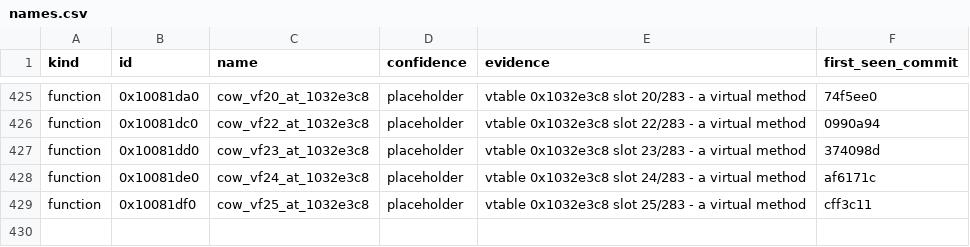
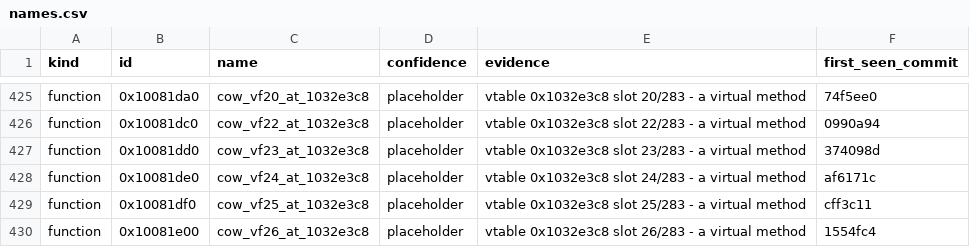
Before and after one commit to cowrevenge/cow_kuluu_xi_anything, a CSV file: cow/names.csv, drawn as a sheet; only a part is shown, gaps mark what is left out.

Commit message:
cow: 0x10081e00 cow_vf26_at_1032e3c8 [placeholder]

```diff
--- a/cow/names.csv
+++ b/cow/names.csv
@@ -429 +429,2 @@ function,0x10081de0,cow_vf24_at_1032e3c8,placeholder,"vtable 0x1032e3c8 slot 24/
 function,0x10081df0,cow_vf25_at_1032e3c8,placeholder,"vtable 0x1032e3c8 slot 25/283 - a virtual method",cff3c11
+function,0x10081e00,cow_vf26_at_1032e3c8,placeholder,"vtable 0x1032e3c8 slot 26/283 - a virtual method",1554fc4
```
Also changed, not shown: 9 other files.
